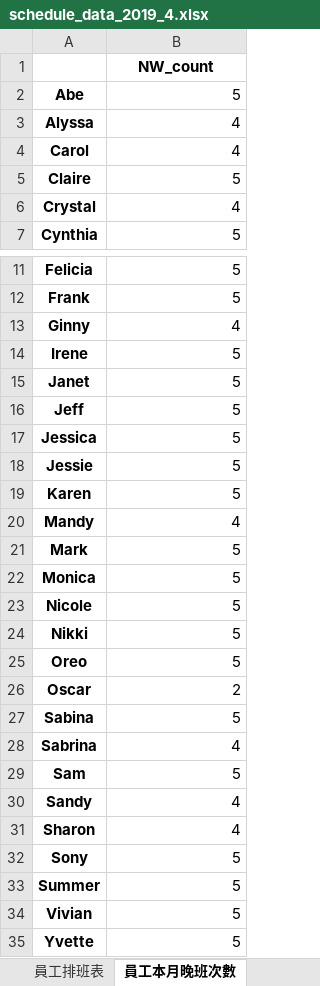
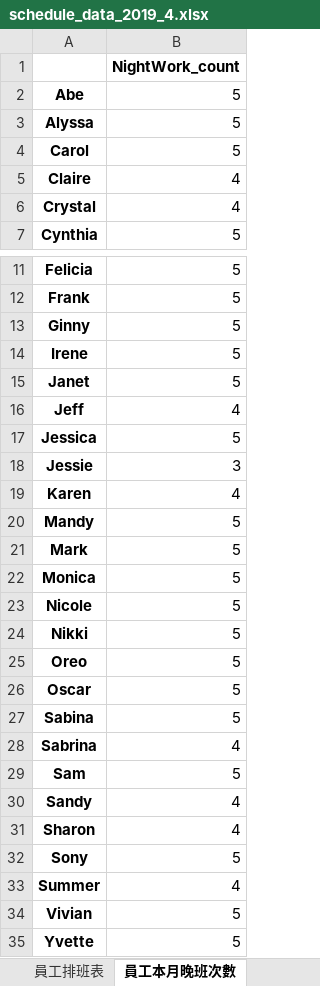
Before and after one commit to h920032/IM_project, an Excel workbook: schedule_data_2019_4.xlsx, sheet 員工本月晚班次數, drawn as a sheet; only a part is shown, gaps mark what is left out; values as stored, in another font and other column widths than the file's, no borders; the diff names each change by its address in the sheet, - before the commit and + after, or states it on an @@ line.

Commit message:
添加noonCount變數

```diff
--- a/schedule_data_2019_4.xlsx (sheet 員工本月晚班次數)
+++ b/schedule_data_2019_4.xlsx (sheet 員工本月晚班次數)
-B1: NW_count
+B1: NightWork_count
-B3:B4: 4
+B3:B4: 5
-B5: 5
+B5: 4
-B13: 4
+B13: 5
-B16: 5
+B16: 4
-B18: 5
+B18: 3
-B19: 5
+B19: 4
-B20: 4
+B20: 5
-B26: 2
+B26: 5
-B33: 5
+B33: 4
```
Also changed, not shown: sheet 員工排班表, sheet 員工每週有哪幾種休息時間, sheet 缺工人數表, sheet 每個時段缺工百分比表, other sheet tabs, 8 other files.
